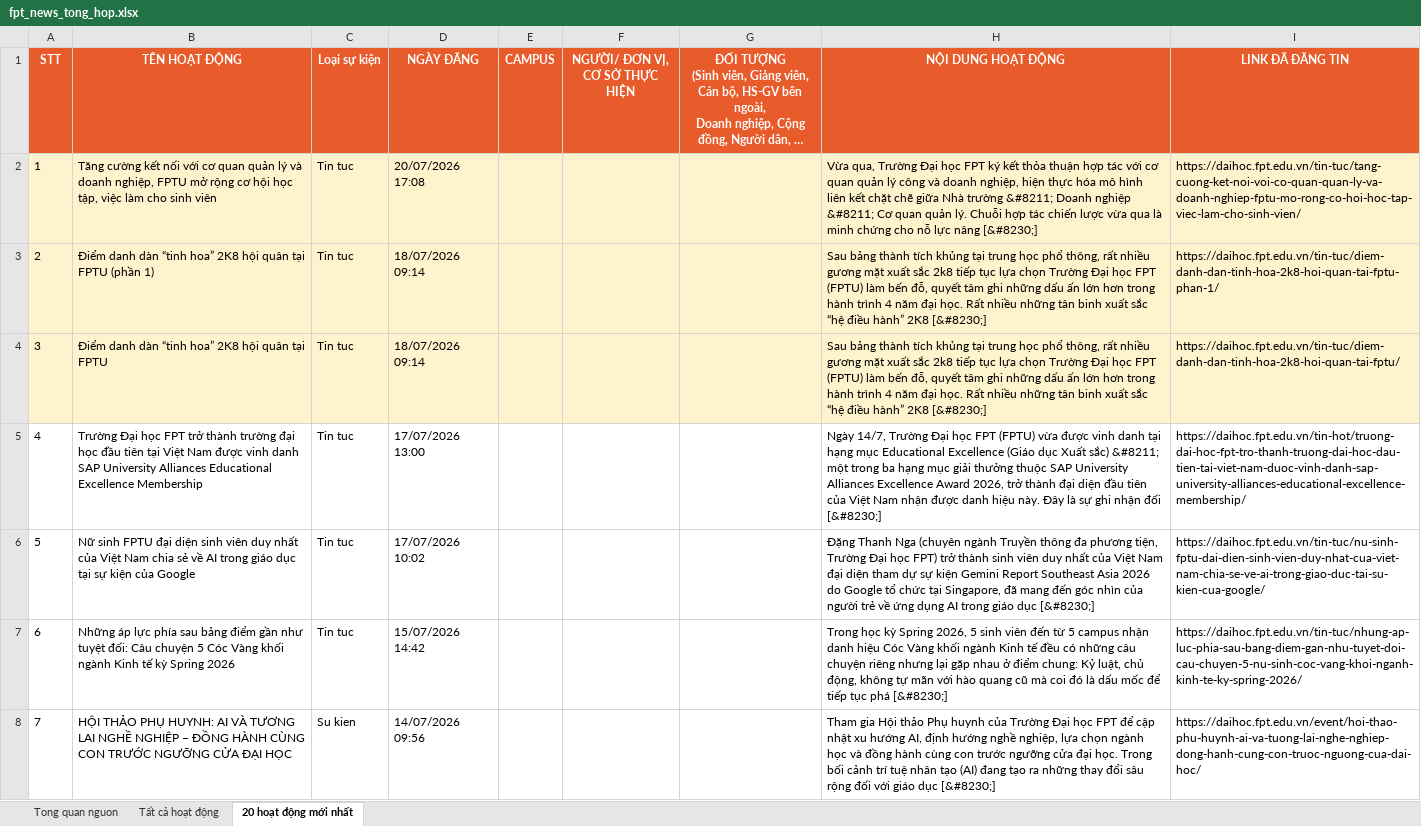
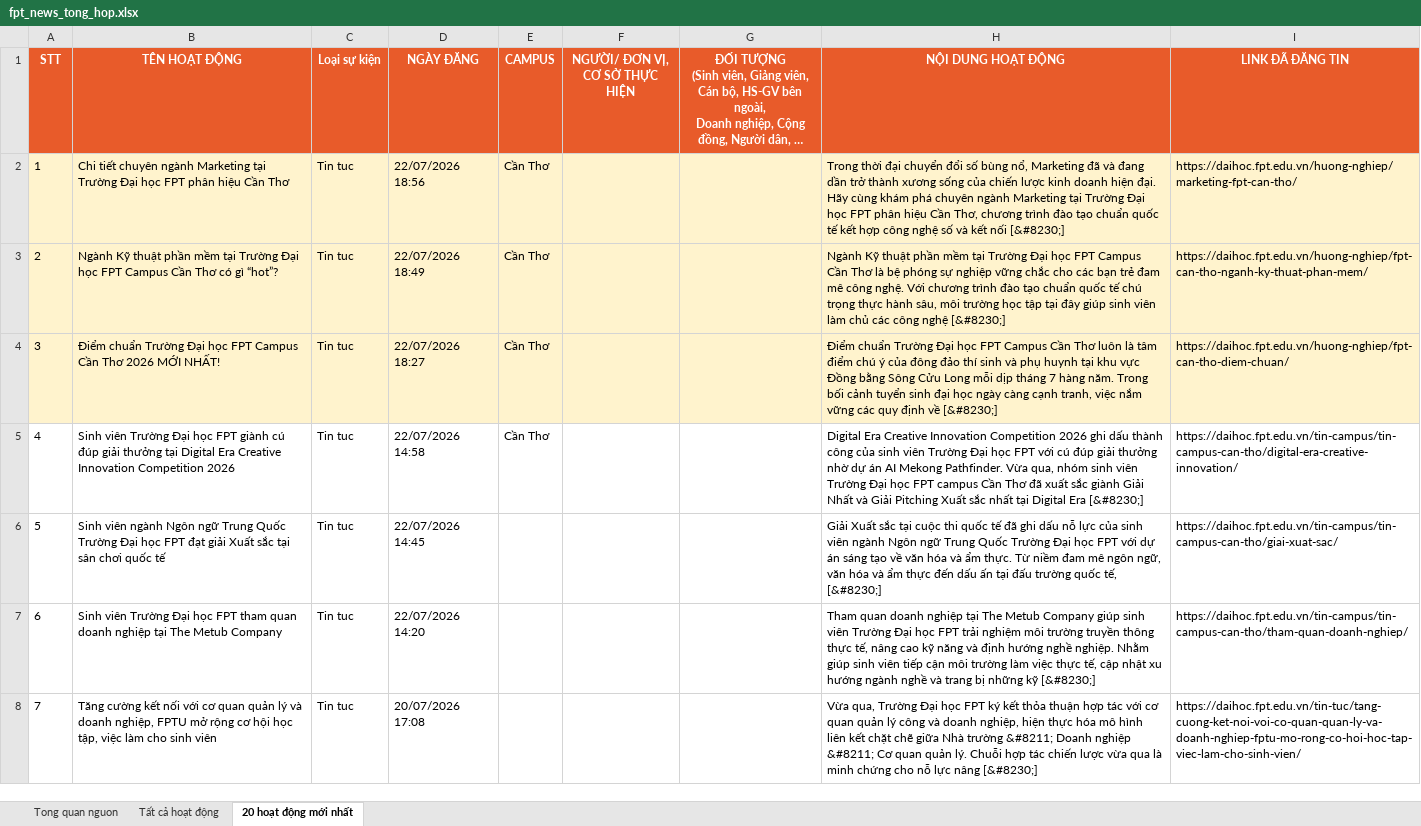
Before and after one commit to tienanh220102-boop/FacebookThing, an Excel workbook: Trang web FPT/fpt_news_tong_hop.xlsx, sheet 20 hoạt động mới nhất, drawn as a sheet; only a part is shown; long unchanged cells end in …; values as stored, in another font and other column widths than the file's, no borders; the diff covers the shown part only; the diff names each change by its address in the sheet, - before the commit and + after, or states it on an @@ line.

```diff
--- a/Trang web FPT/fpt_news_tong_hop.xlsx (sheet 20 hoạt động mới nhất)
+++ b/Trang web FPT/fpt_news_tong_hop.xlsx (sheet 20 hoạt động mới nhất)
-B2 (TÊN HOẠT ĐỘNG): Tăng cường kết nối với cơ quan quản lý và doanh nghiệp, FPTU mở rộng cơ hội học tập, việc làm cho sinh viên
+B2 (TÊN HOẠT ĐỘNG): Chi tiết chuyên ngành Marketing tại Trường Đại học FPT phân hiệu Cần Thơ
-D2 (NGÀY ĐĂNG): 20/07/2026 17:08
+D2 (NGÀY ĐĂNG): 22/07/2026 18:56
-E2:E5 (CAMPUS): (empty)
+E2:E5 (CAMPUS): Cần Thơ
-H2 (NỘI DUNG HOẠT ĐỘNG): Vừa qua, Trường Đại học FPT ký kết thỏa thuận hợp tác với cơ quan quản lý công và doanh nghiệp, hiện thực hóa mô hình liên kết chặt chẽ giữa Nhà trường &#8211; Doanh nghiệp &#8211; Cơ quan quản lý. Chuỗi hợp tác chiến lược vừa qua là minh chứng cho nỗ lực nâng [&#8230;]
+H2 (NỘI DUNG HOẠT ĐỘNG): Trong thời đại chuyển đổi số bùng nổ, Marketing đã và đang dần trở thành xương sống của chiến lược kinh doanh hiện đại. Hãy cùng khám phá chuyên ngành Marketing tại Trường Đại học FPT phân hiệu Cần Thơ, chương trình đào tạo chuẩn quốc tế kết hợp công nghệ số và kết nối [&#8230;]
-I2 (LINK ĐÃ ĐĂNG TIN): https://daihoc.fpt.edu.vn/tin-tuc/tang-cuong-ket-noi-voi-co-quan-quan-ly-va-doanh-nghiep-fptu-mo-rong-co-hoi-hoc-tap-viec-lam-cho-sinh-vien/
+I2 (LINK ĐÃ ĐĂNG TIN): https://daihoc.fpt.edu.vn/huong-nghiep/marketing-fpt-can-tho/
-B3 (TÊN HOẠT ĐỘNG): Điểm danh dàn “tinh hoa” 2K8 hội quân tại FPTU (phần 1)
+B3 (TÊN HOẠT ĐỘNG): Ngành Kỹ thuật phần mềm tại Trường Đại học FPT Campus Cần Thơ có gì “hot”?
-D3 (NGÀY ĐĂNG): 18/07/2026 09:14
+D3 (NGÀY ĐĂNG): 22/07/2026 18:49
-H3 (NỘI DUNG HOẠT ĐỘNG): Sau bảng thành tích khủng tại trung học phổ thông, rất nhiều gương mặt xuất sắc 2k8 tiếp tục lựa chọn Trường Đại học FPT (FPTU) làm bến đỗ, quyết tâm ghi những dấu ấn lớn hơn trong hành trình 4 năm đại học. Rất nhiều những tân binh xuất sắc “hệ điều hành” 2K8 [&#8230;]
+H3 (NỘI DUNG HOẠT ĐỘNG): Ngành Kỹ thuật phần mềm tại Trường Đại học FPT Campus Cần Thơ là bệ phóng sự nghiệp vững chắc cho các bạn trẻ đam mê công nghệ. Với chương trình đào tạo chuẩn quốc tế chú trọng thực hành sâu, môi trường học tập tại đây giúp sinh viên làm chủ các công nghệ [&#8230;]
-I3 (LINK ĐÃ ĐĂNG TIN): https://daihoc.fpt.edu.vn/tin-tuc/diem-danh-dan-tinh-hoa-2k8-hoi-quan-tai-fptu-phan-1/
+I3 (LINK ĐÃ ĐĂNG TIN): https://daihoc.fpt.edu.vn/huong-nghiep/fpt-can-tho-nganh-ky-thuat-phan-mem/
-B4 (TÊN HOẠT ĐỘNG): Điểm danh dàn “tinh hoa” 2K8 hội quân tại FPTU
+B4 (TÊN HOẠT ĐỘNG): Điểm chuẩn Trường Đại học FPT Campus Cần Thơ 2026 MỚI NHẤT!
-D4 (NGÀY ĐĂNG): 18/07/2026 09:14
+D4 (NGÀY ĐĂNG): 22/07/2026 18:27
-H4 (NỘI DUNG HOẠT ĐỘNG): Sau bảng thành tích khủng tại trung học phổ thông, rất nhiều gương mặt xuất sắc 2k8 tiếp tục lựa chọn Trường Đại học FPT (FPTU) làm bến đỗ, quyết tâm ghi những dấu ấn lớn hơn trong hành trình 4 năm đại học. Rất nhiều những tân binh xuất sắc “hệ điều hành” 2K8 [&#8230;]
+H4 (NỘI DUNG HOẠT ĐỘNG): Điểm chuẩn Trường Đại học FPT Campus Cần Thơ luôn là tâm điểm chú ý của đông đảo thí sinh và phụ huynh tại khu vực Đồng bằng Sông Cửu Long mỗi dịp tháng 7 hàng năm. Trong bối cảnh tuyển sinh đại học ngày càng cạnh tranh, việc nắm vững các quy định về [&#8230;]
-I4 (LINK ĐÃ ĐĂNG TIN): https://daihoc.fpt.edu.vn/tin-tuc/diem-danh-dan-tinh-hoa-2k8-hoi-quan-tai-fptu/
+I4 (LINK ĐÃ ĐĂNG TIN): https://daihoc.fpt.edu.vn/huong-nghiep/fpt-can-tho-diem-chuan/
-B5 (TÊN HOẠT ĐỘNG): Trường Đại học FPT trở thành trường đại học đầu tiên tại Việt Nam được vinh danh SAP University Alliances Educational Excellence Membership
+B5 (TÊN HOẠT ĐỘNG): Sinh viên Trường Đại học FPT giành cú đúp giải thưởng tại Digital Era Creative Innovation Competition 2026
-D5 (NGÀY ĐĂNG): 17/07/2026 13:00
+D5 (NGÀY ĐĂNG): 22/07/2026 14:58
-H5 (NỘI DUNG HOẠT ĐỘNG): Ngày 14/7, Trường Đại học FPT (FPTU) vừa được vinh danh tại hạng mục Educational Excellence (Giáo dục Xuất sắc) &#8211; một trong ba hạng mục giải thưởng thuộc SAP University Alliances Excellence Award 2026, trở thành đại diện đầu tiên của Việt Nam nhận được danh hiệu này. Đây là sự ghi nhận đối [&#8230;]
+H5 (NỘI DUNG HOẠT ĐỘNG): Digital Era Creative Innovation Competition 2026 ghi dấu thành công của sinh viên Trường Đại học FPT với cú đúp giải thưởng nhờ dự án AI Mekong Pathfinder. Vừa qua, nhóm sinh viên Trường Đại học FPT campus Cần Thơ đã xuất sắc giành Giải Nhất và Giải Pitching Xuất sắc nhất tại Digital Era [&#8230;]
-I5 (LINK ĐÃ ĐĂNG TIN): https://daihoc.fpt.edu.vn/tin-hot/truong-dai-hoc-fpt-tro-thanh-truong-dai-hoc-dau-tien-tai-viet-nam-duoc-vinh-danh-sap-university-alliances-educational-excellence-membership/
+I5 (LINK ĐÃ ĐĂNG TIN): https://daihoc.fpt.edu.vn/tin-campus/tin-campus-can-tho/digital-era-creative-innovation/
-B6 (TÊN HOẠT ĐỘNG): Nữ sinh FPTU đại diện sinh viên duy nhất của Việt Nam chia sẻ về AI trong giáo dục tại sự kiện của Google
+B6 (TÊN HOẠT ĐỘNG): Sinh viên ngành Ngôn ngữ Trung Quốc Trường Đại học FPT đạt giải Xuất sắc tại sân chơi quốc tế
-D6 (NGÀY ĐĂNG): 17/07/2026 10:02
+D6 (NGÀY ĐĂNG): 22/07/2026 14:45
-H6 (NỘI DUNG HOẠT ĐỘNG): Đặng Thanh Nga (chuyên ngành Truyền thông đa phương tiện, Trường Đại học FPT) trở thành sinh viên duy nhất của Việt Nam đại diện tham dự sự kiện Gemini Report Southeast Asia 2026 do Google tổ chức tại Singapore, đã mang đến góc nhìn của người trẻ về ứng dụng AI trong giáo dục [&#8230;]
+H6 (NỘI DUNG HOẠT ĐỘNG): Giải Xuất sắc tại cuộc thi quốc tế đã ghi dấu nỗ lực của sinh viên ngành Ngôn ngữ Trung Quốc Trường Đại học FPT với dự án sáng tạo về văn hóa và ẩm thực. Từ niềm đam mê ngôn ngữ, văn hóa và ẩm thực đến dấu ấn tại đấu trường quốc tế, [&#8230;]
-I6 (LINK ĐÃ ĐĂNG TIN): https://daihoc.fpt.edu.vn/tin-tuc/nu-sinh-fptu-dai-dien-sinh-vien-duy-nhat-cua-viet-nam-chia-se-ve-ai-trong-giao-duc-tai-su-kien-cua-google/
+I6 (LINK ĐÃ ĐĂNG TIN): https://daihoc.fpt.edu.vn/tin-campus/tin-campus-can-tho/giai-xuat-sac/
-B7 (TÊN HOẠT ĐỘNG): Những áp lực phía sau bảng điểm gần như tuyệt đối: Câu chuyện 5 Cóc Vàng khối ngành Kinh tế kỳ Spring 2026
+B7 (TÊN HOẠT ĐỘNG): Sinh viên Trường Đại học FPT tham quan doanh nghiệp tại The Metub Company
-D7 (NGÀY ĐĂNG): 15/07/2026 14:42
+D7 (NGÀY ĐĂNG): 22/07/2026 14:20
-H7 (NỘI DUNG HOẠT ĐỘNG): Trong học kỳ Spring 2026, 5 sinh viên đến từ 5 campus nhận danh hiệu Cóc Vàng khối ngành Kinh tế đều có những câu chuyện riêng nhưng lại gặp nhau ở điểm chung: Kỷ luật, chủ động, không tự mãn với hào quang cũ mà coi đó là dấu mốc để tiếp tục phá [&#8230;]
+H7 (NỘI DUNG HOẠT ĐỘNG): Tham quan doanh nghiệp tại The Metub Company giúp sinh viên Trường Đại học FPT trải nghiệm môi trường truyền thông thực tế, nâng cao kỹ năng và định hướng nghề nghiệp. Nhằm giúp sinh viên tiếp cận môi trường làm việc thực tế, cập nhật xu hướng ngành nghề và trang bị những kỹ [&#8230;]
-I7 (LINK ĐÃ ĐĂNG TIN): https://daihoc.fpt.edu.vn/tin-tuc/nhung-ap-luc-phia-sau-bang-diem-gan-nhu-tuyet-doi-cau-chuyen-5-nu-sinh-coc-vang-khoi-nganh-kinh-te-ky-spring-2026/
+I7 (LINK ĐÃ ĐĂNG TIN): https://daihoc.fpt.edu.vn/tin-campus/tin-campus-can-tho/tham-quan-doanh-nghiep/
-B8 (TÊN HOẠT ĐỘNG): HỘI THẢO PHỤ HUYNH: AI VÀ TƯƠNG LAI NGHỀ NGHIỆP – ĐỒNG HÀNH CÙNG CON TRƯỚC NGƯỠNG CỬA ĐẠI HỌC
+B8 (TÊN HOẠT ĐỘNG): Tăng cường kết nối với cơ quan quản lý và doanh nghiệp, FPTU mở rộng cơ hội học tập, việc làm cho sinh viên
-C8 (Loại sự kiện): Su kien
+C8 (Loại sự kiện): Tin tuc
-D8 (NGÀY ĐĂNG): 14/07/2026 09:56
+D8 (NGÀY ĐĂNG): 20/07/2026 17:08
-H8 (NỘI DUNG HOẠT ĐỘNG): Tham gia Hội thảo Phụ huynh của Trường Đại học FPT để cập nhật xu hướng AI, định hướng nghề nghiệp, lựa chọn ngành học và đồng hành cùng con trước ngưỡng cửa đại học. Trong bối cảnh trí tuệ nhân tạo (AI) đang tạo ra những thay đổi sâu rộng đối với giáo dục [&#8230;]
+H8 (NỘI DUNG HOẠT ĐỘNG): Vừa qua, Trường Đại học FPT ký kết thỏa thuận hợp tác với cơ quan quản lý công và doanh nghiệp, hiện thực hóa mô hình liên kết chặt chẽ giữa Nhà trường &#8211; Doanh nghiệp &#8211; Cơ quan quản lý. Chuỗi hợp tác chiến lược vừa qua là minh chứng cho nỗ lực nâng [&#8230;]
-I8 (LINK ĐÃ ĐĂNG TIN): https://daihoc.fpt.edu.vn/event/hoi-thao-phu-huynh-ai-va-tuong-lai-nghe-nghiep-dong-hanh-cung-con-truoc-nguong-cua-dai-hoc/
+I8 (LINK ĐÃ ĐĂNG TIN): https://daihoc.fpt.edu.vn/tin-tuc/tang-cuong-ket-noi-voi-co-quan-quan-ly-va-doanh-nghiep-fptu-mo-rong-co-hoi-hoc-tap-viec-lam-cho-sinh-vien/
```
Also changed, not shown: 62 edited cells elsewhere in this sheet, sheet Tất cả hoạt động, sheet Tong quan nguon, 3 other files.
